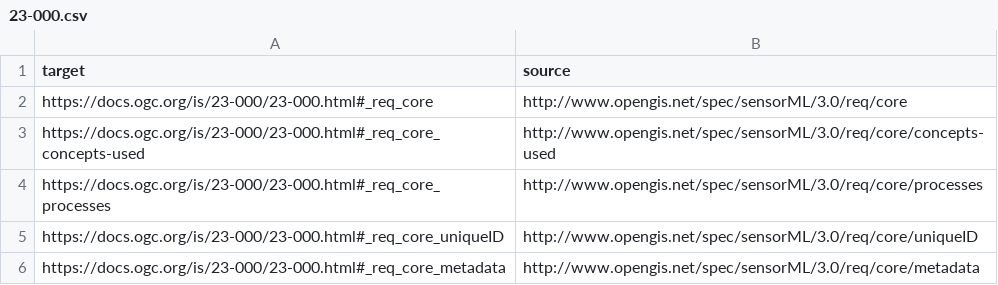
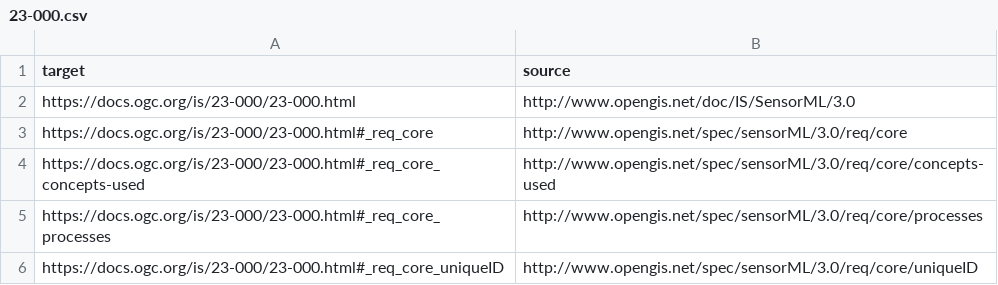
Before and after one commit to opengeospatial/NamingAuthority, a CSV file: specification-elements/mappings/23-000.csv, drawn as a sheet; only a part is shown; the shorter side is filled out with more unchanged rows.

Commit message:
Update 23-000.csv

```diff
--- a/specification-elements/mappings/23-000.csv
+++ b/specification-elements/mappings/23-000.csv
@@ -1,2 +1,3 @@
 target,source
+https://docs.ogc.org/is/23-000/23-000.html,http://www.opengis.net/doc/IS/SensorML/3.0
 https://docs.ogc.org/is/23-000/23-000.html#_req_core,http://www.opengis.net/spec/sensorML/3.0/req/core
```
